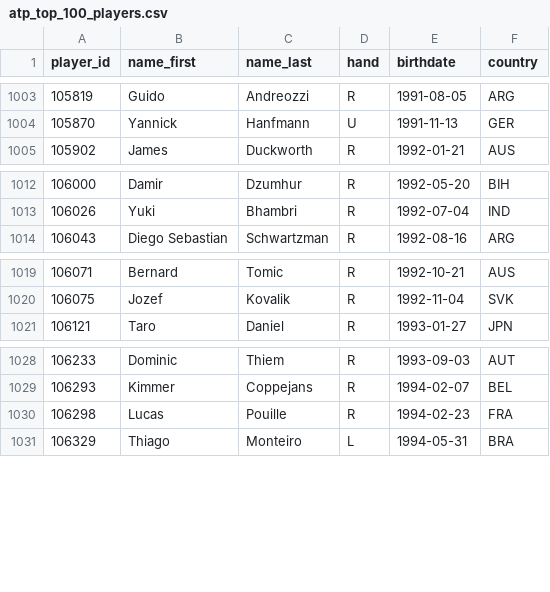
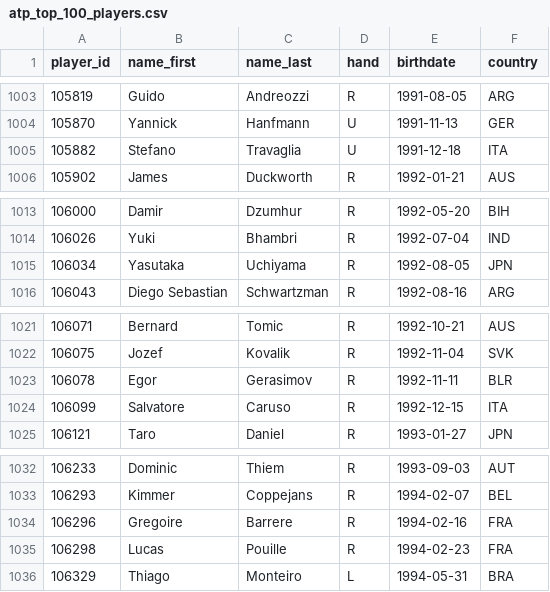
Before and after one commit to scottpenn/capstone_project_1, a CSV file: Resources/tennis_clean/atp_top_100_players.csv, drawn as a sheet; only a part is shown, gaps mark what is left out; the diff covers the shown part only; the diff names each change by its address in the sheet, - before the commit and + after, or states it on an @@ line.

```diff
--- a/Resources/tennis_clean/atp_top_100_players.csv
+++ b/Resources/tennis_clean/atp_top_100_players.csv
+row 1005: 105882 | Stefano | Travaglia | U | 1991-12-18 | ITA
+row 1015: 106034 | Yasutaka | Uchiyama | R | 1992-08-05 | JPN
+row 1023: 106078 | Egor | Gerasimov | R | 1992-11-11 | BLR
+row 1024: 106099 | Salvatore | Caruso | R | 1992-12-15 | ITA
+row 1034: 106296 | Gregoire | Barrere | R | 1994-02-16 | FRA
```
Also changed, not shown: 14 added rows and 4 edited cells elsewhere in this file, 8 other files.
